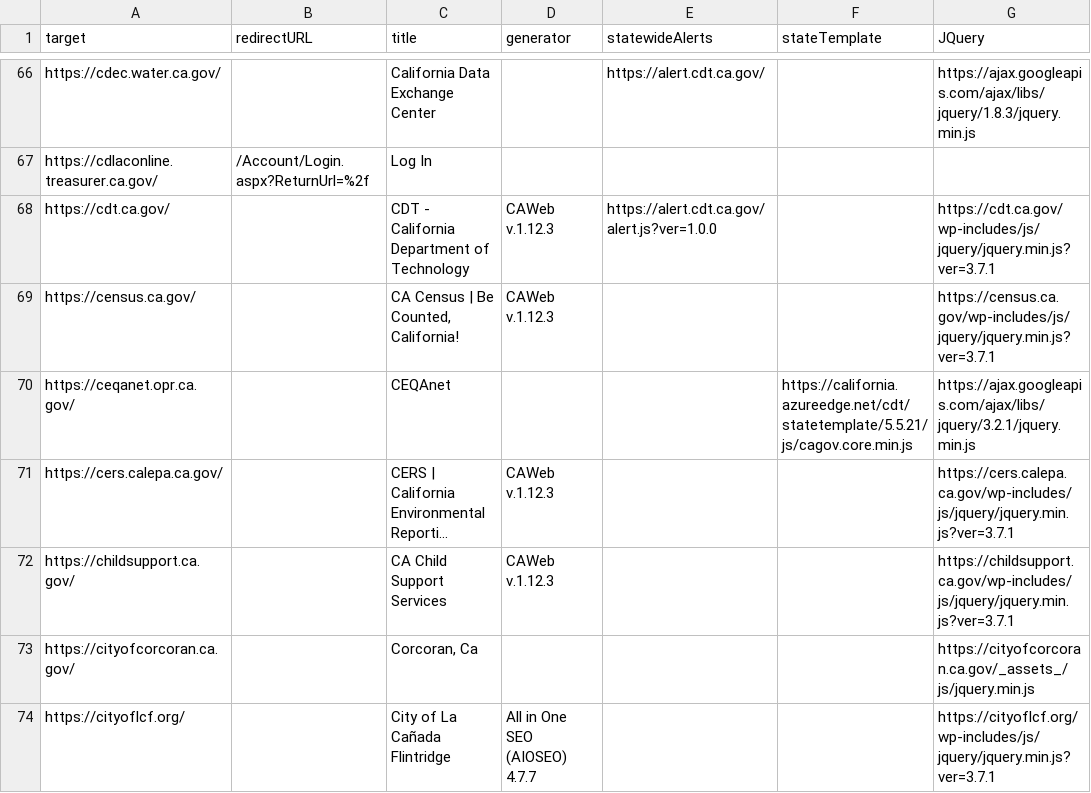
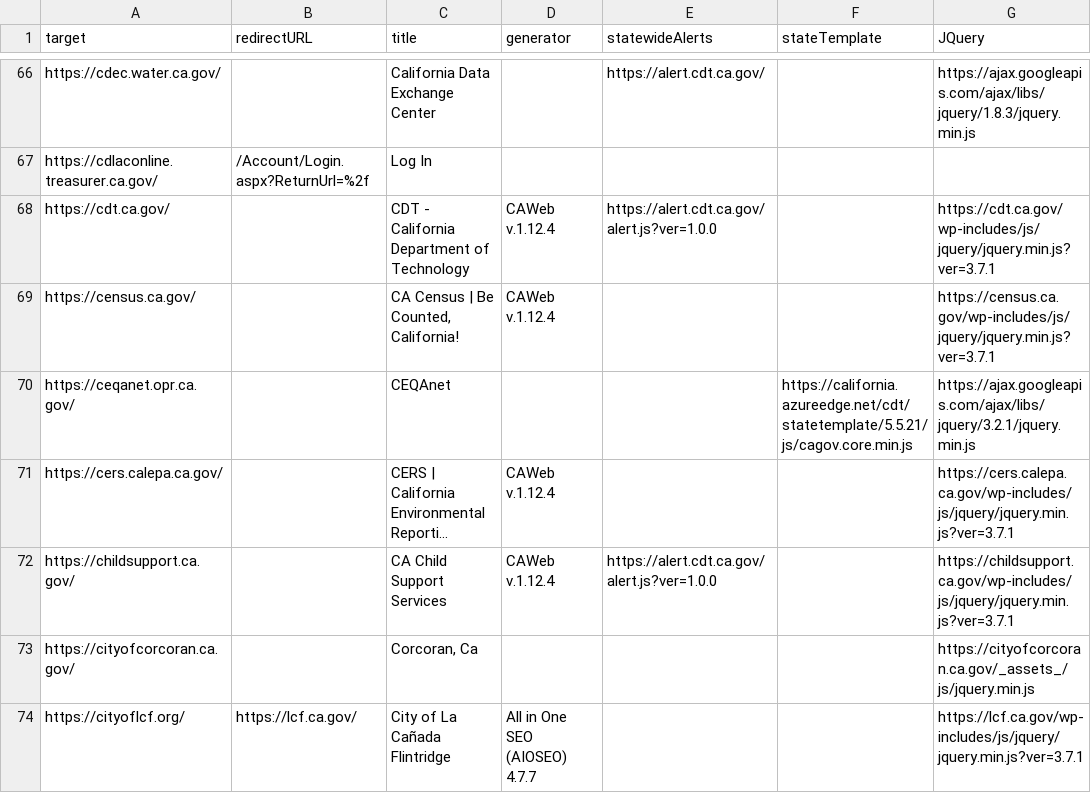
Before and after one commit to carterm/scan-url, a CSV file: publish/scan-results.csv, drawn as a sheet; only a part is shown, gaps mark what is left out; long unchanged cells end in …; the diff covers the shown part only; the diff names each change by its address in the sheet, - before the commit and + after, or states it on an @@ line.

```diff
--- a/publish/scan-results.csv
+++ b/publish/scan-results.csv
-D68:D69 (generator): CAWeb v.1.12.3
+D68:D69 (generator): CAWeb v.1.12.4
-D71:D72 (generator): CAWeb v.1.12.3
+D71:D72 (generator): CAWeb v.1.12.4
-E72 (statewideAlerts): (empty)
+E72 (statewideAlerts): https://alert.cdt.ca.gov/alert.js?ver=1.0.0
-B74 (redirectURL): (empty)
+B74 (redirectURL): https://lcf.ca.gov/
-G74 (JQuery): https://cityoflcf.org/wp-includes/js/jquery/jquery.min.js?ver=3.7.1
+G74 (JQuery): https://lcf.ca.gov/wp-includes/js/jquery/jquery.min.js?ver=3.7.1
```
Also changed, not shown: 148 edited cells elsewhere in this file.
